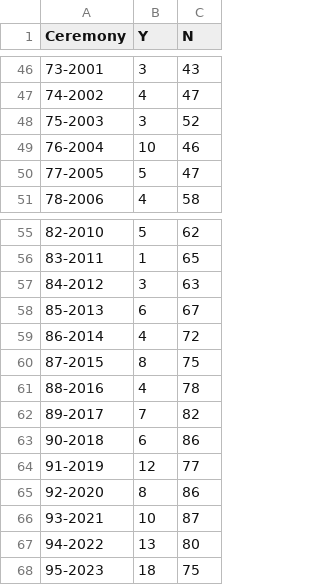
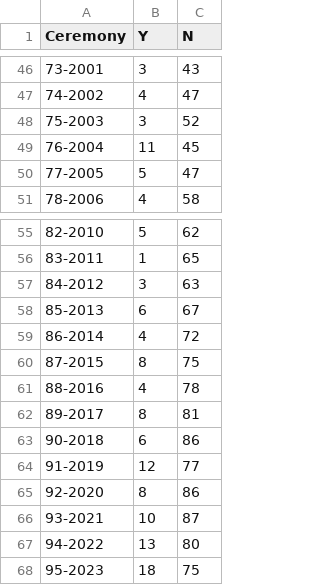
Before and after one commit to jacobmgreer/Nitrate-Actions, a CSV file: datasets/AMPAS-International/Summary.csv, drawn as a sheet; only a part is shown, gaps mark what is left out.

```diff
--- a/datasets/AMPAS-International/Summary.csv
+++ b/datasets/AMPAS-International/Summary.csv
@@ -48,3 +48,3 @@
 "75-2003",3,52
-"76-2004",10,46
+"76-2004",11,45
 "77-2005",5,47
@@ -61,3 +61,3 @@
 "88-2016",4,78
-"89-2017",7,82
+"89-2017",8,81
 "90-2018",6,86
```
Also changed, not shown: datasets/AMPAS-International/Data.csv, datasets/GreatFilmsEbert/Data.csv, 5 other files.
